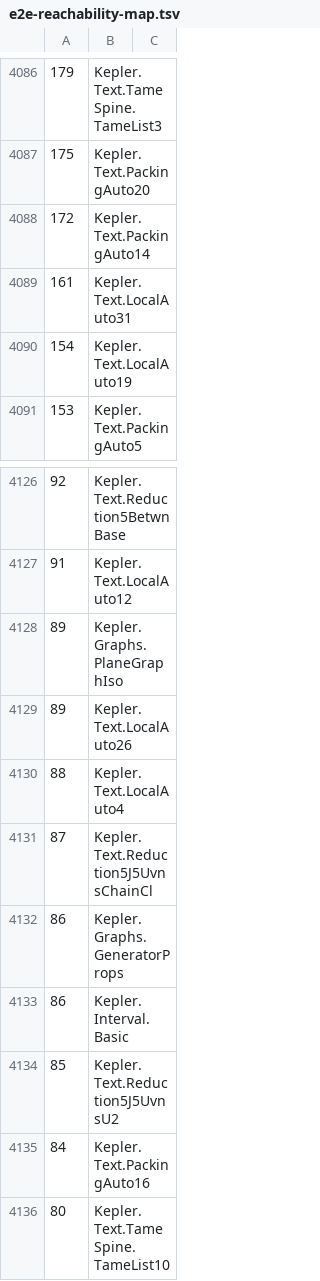
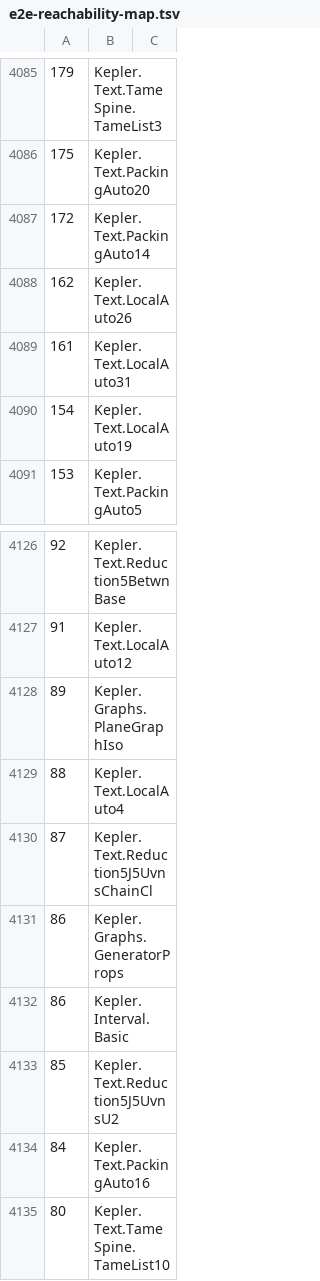
Before and after one commit to lispc/kepler-conjecture-lean4, a TSV file: docs/e2e-reachability-map.tsv, drawn as a sheet; only a part is shown, gaps mark what is left out; removed rows and columns are numbered as before the commit, all else as after; the diff covers the shown part only; the diff names each change by its address in the sheet, - before the commit and + after, or states it on an @@ line.

```diff
--- a/docs/e2e-reachability-map.tsv
+++ b/docs/e2e-reachability-map.tsv
+row 4088: 162 | Kepler.Text.LocalAuto26
-row 4129: 89 | Kepler.Text.LocalAuto26
```
Also changed, not shown: 1 added row, 2 removed rows and 10 edited cells elsewhere in this file, 6 other files.
